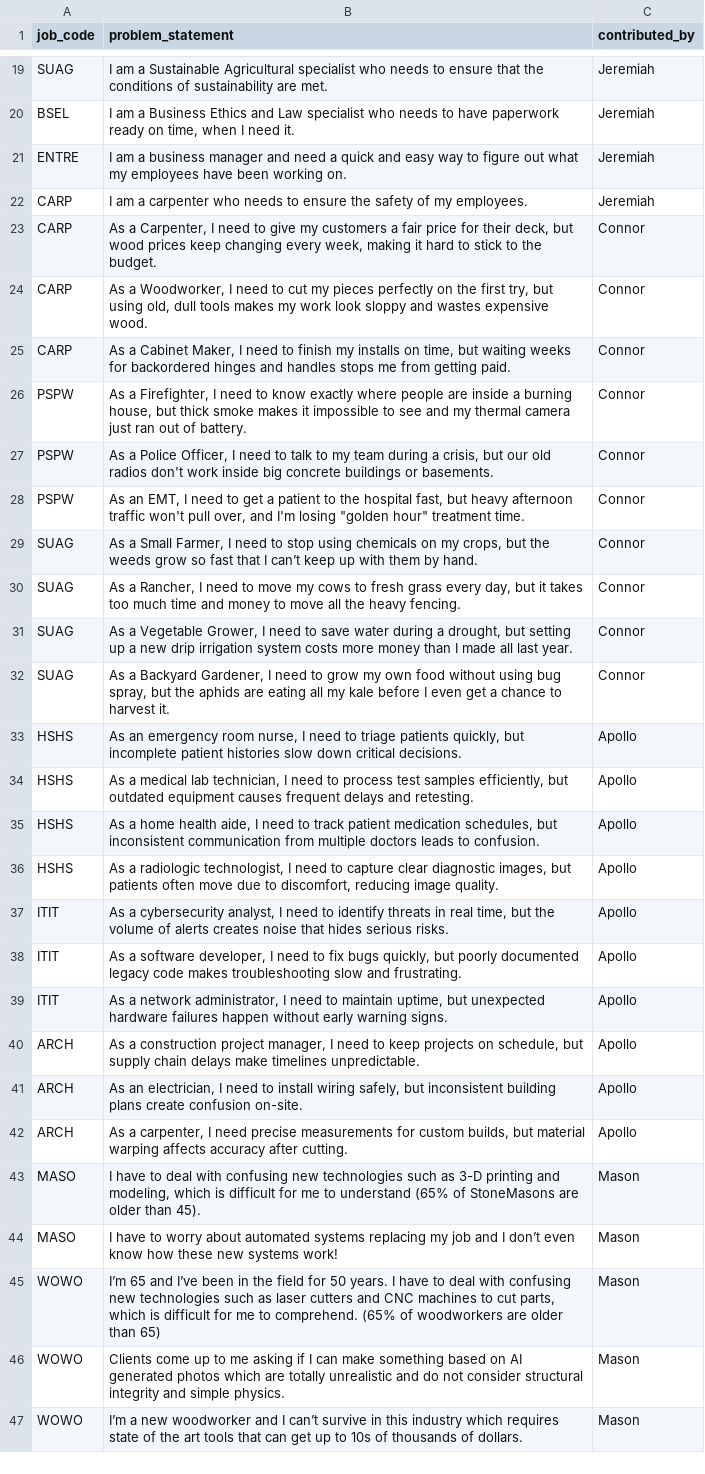
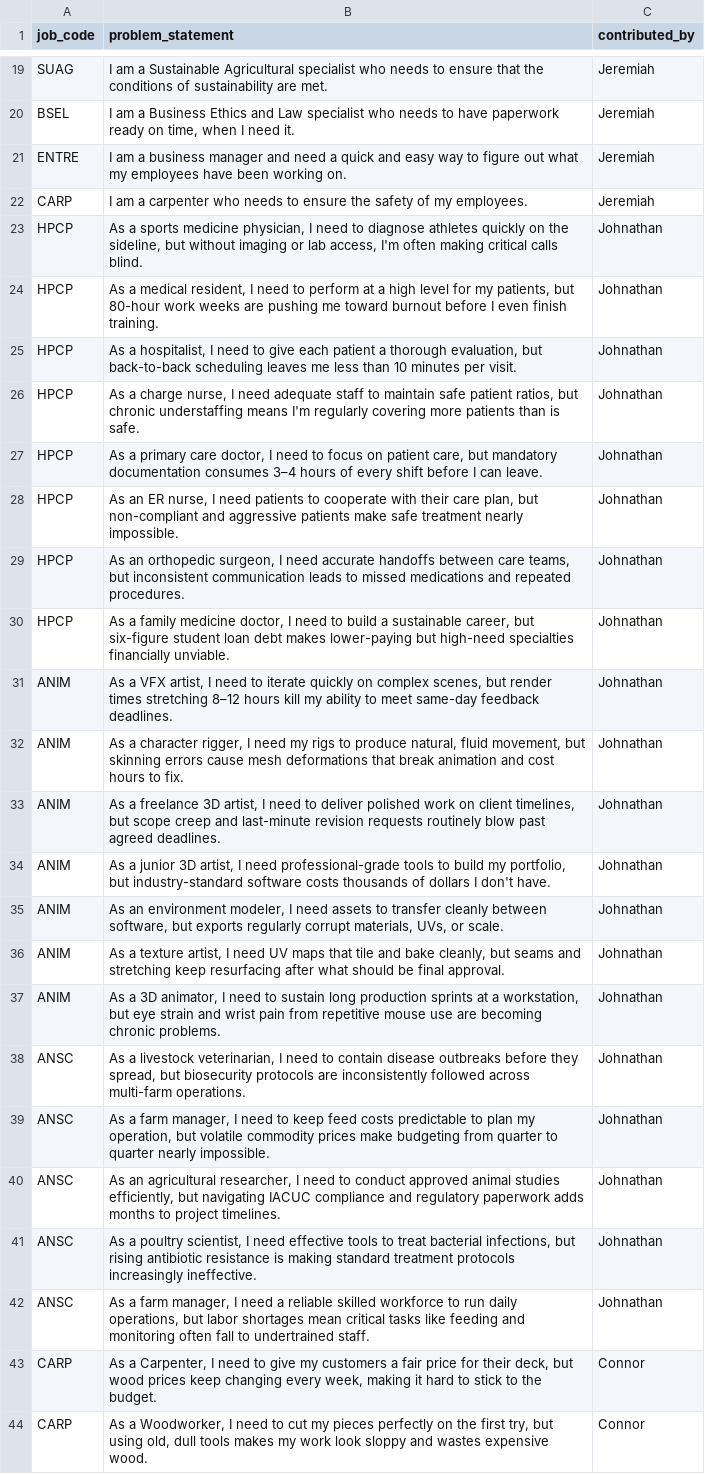
Before and after one commit to riverside-pirates/computer-science-essentials, a CSV file: cte-career-problems.csv, drawn as a sheet; only a part is shown, gaps mark what is left out; the shorter side is filled out with more unchanged rows.

Commit message:
Adds Johnathan's contributions

```diff
--- a/cte-career-problems.csv
+++ b/cte-career-problems.csv
@@ -22,2 +22,22 @@ ENTRE,"I am a business manager and need a quick and easy way to figure out what
 CARP,"I am a carpenter who needs to ensure the safety of my employees.","Jeremiah"
+HPCP,"As a sports medicine physician, I need to diagnose athletes quickly on the sideline, but without imaging or lab access, I'm often making critical calls blind.",Johnathan
+HPCP,"As a medical resident, I need to perform at a high level for my patients, but 80-hour work weeks are pushing me toward burnout before I even finish training.",Johnathan
+HPCP,"As a hospitalist, I need to give each patient a thorough evaluation, but back-to-back scheduling leaves me less than 10 minutes per visit.",Johnathan
+HPCP,"As a charge nurse, I need adequate staff to maintain safe patient ratios, but chronic understaffing means I'm regularly covering more patients than is safe.",Johnathan
+HPCP,"As a primary care doctor, I need to focus on patient care, but mandatory documentation consumes 3–4 hours of every shift before I can leave.",Johnathan
+HPCP,"As an ER nurse, I need patients to cooperate with their care plan, but non-compliant and aggressive patients make safe treatment nearly impossible.",Johnathan
+HPCP,"As an orthopedic surgeon, I need accurate handoffs between care teams, but inconsistent communication leads to missed medications and repeated procedures.",Johnathan
+HPCP,"As a family medicine doctor, I need to build a sustainable career, but six-figure student loan debt makes lower-paying but high-need specialties financially unviable.",Johnathan
+ANIM,"As a VFX artist, I need to iterate quickly on complex scenes, but render times stretching 8–12 hours kill my ability to meet same-day feedback deadlines.",Johnathan
+ANIM,"As a character rigger, I need my rigs to produce natural, fluid movement, but skinning errors cause mesh deformations that break animation and cost hours to fix.",Johnathan
+ANIM,"As a freelance 3D artist, I need to deliver polished work on client timelines, but scope creep and last-minute revision requests routinely blow past agreed deadlines.",Johnathan
+ANIM,"As a junior 3D artist, I need professional-grade tools to build my portfolio, but industry-standard software costs thousands of dollars I don't have.",Johnathan
+ANIM,"As an environment modeler, I need assets to transfer cleanly between software, but exports regularly corrupt materials, UVs, or scale.",Johnathan
+ANIM,"As a texture artist, I need UV maps that tile and bake cleanly, but seams and stretching keep resurfacing after what should be final approval.",Johnathan
+ANIM,"As a 3D animator, I need to sustain long production sprints at a workstation, but eye strain and wrist pain from repetitive mouse use are becoming chronic problems.",Johnathan
+ANSC,"As a livestock veterinarian, I need to contain disease outbreaks before they spread, but biosecurity protocols are inconsistently followed across multi-farm operations.",Johnathan
+ANSC,"As a farm manager, I need to keep feed costs predictable to plan my operation, but volatile commodity prices make budgeting from quarter to quarter nearly impossible.",Johnathan
+ANSC,"As an agricultural researcher, I need to conduct approved animal studies efficiently, but navigating IACUC compliance and regulatory paperwork adds months to project timelines.",Johnathan
+ANSC,"As a poultry scientist, I need effective tools to treat bacterial infections, but rising antibiotic resistance is making standard treatment protocols increasingly ineffective.",Johnathan
+ANSC,"As a farm manager, I need a reliable skilled workforce to run daily operations, but labor shortages mean critical tasks like feeding and monitoring often fall to undertrained staff.",Johnathan
 CARP,"As a Carpenter, I need to give my customers a fair price for their deck, but wood prices keep changing every week, making it hard to stick to the budget.","Connor"
```
